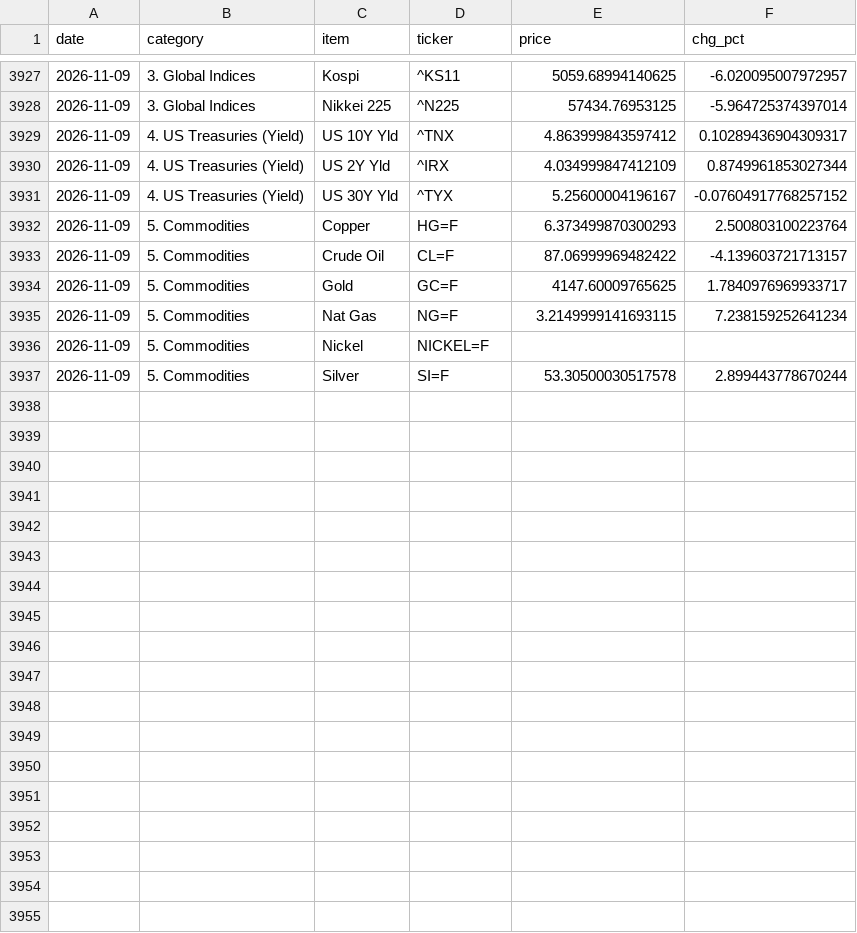
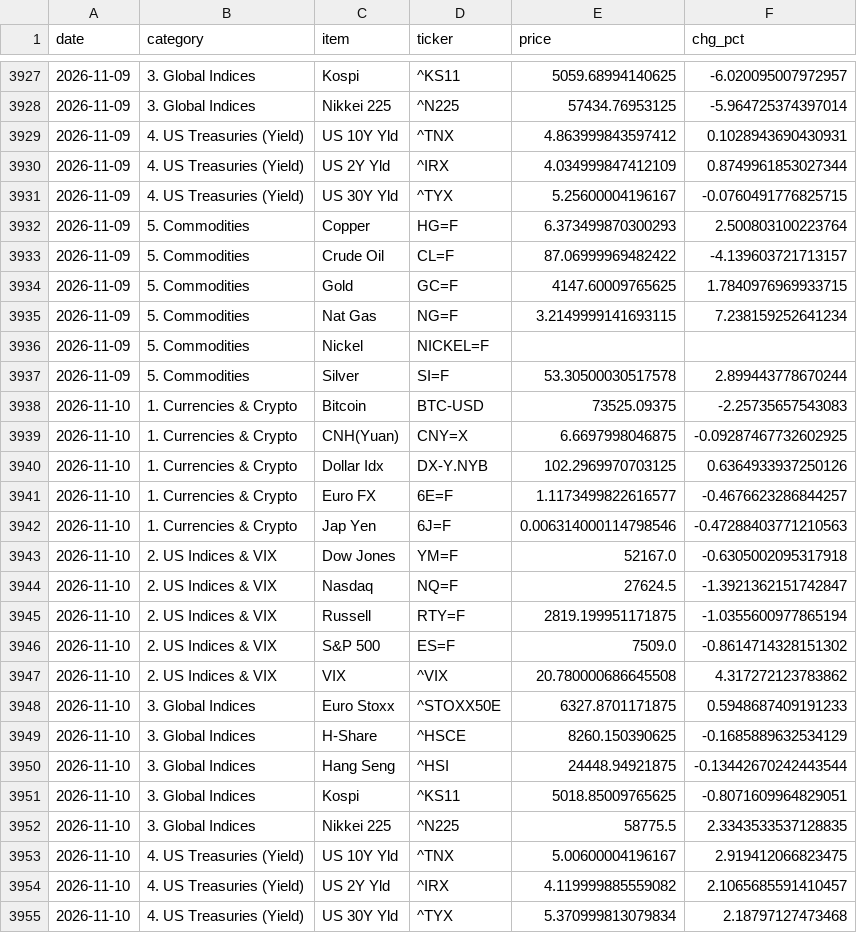
Before and after one commit to hyobot/niceweather, a CSV file: data/market_history.csv, drawn as a sheet; only a part is shown, gaps mark what is left out; the diff covers the shown part only.

Commit message:
Update market history

```diff
--- a/data/market_history.csv
+++ b/data/market_history.csv
@@ -3928,8 +3928,8 @@
 2026-11-09,3. Global Indices,Nikkei 225,^N225,57434.76953125,-5.964725374397014
-2026-11-09,4. US Treasuries (Yield),US 10Y Yld,^TNX,4.863999843597412,0.10289436904309317
+2026-11-09,4. US Treasuries (Yield),US 10Y Yld,^TNX,4.863999843597412,0.1028943690430931
 2026-11-09,4. US Treasuries (Yield),US 2Y Yld,^IRX,4.034999847412109,0.8749961853027344
-2026-11-09,4. US Treasuries (Yield),US 30Y Yld,^TYX,5.25600004196167,-0.07604917768257152
+2026-11-09,4. US Treasuries (Yield),US 30Y Yld,^TYX,5.25600004196167,-0.0760491776825715
 2026-11-09,5. Commodities,Copper,HG=F,6.373499870300293,2.500803100223764
 2026-11-09,5. Commodities,Crude Oil,CL=F,87.06999969482422,-4.139603721713157
-2026-11-09,5. Commodities,Gold,GC=F,4147.60009765625,1.7840976969933717
+2026-11-09,5. Commodities,Gold,GC=F,4147.60009765625,1.7840976969933715
 2026-11-09,5. Commodities,Nat Gas,NG=F,3.2149999141693115,7.238159252641234
@@ -3937 +3937,19 @@
 2026-11-09,5. Commodities,Silver,SI=F,53.30500030517578,2.899443778670244
+2026-11-10,1. Currencies & Crypto,Bitcoin,BTC-USD,73525.09375,-2.25735657543083
+2026-11-10,1. Currencies & Crypto,CNH(Yuan),CNY=X,6.6697998046875,-0.09287467732602925
+2026-11-10,1. Currencies & Crypto,Dollar Idx,DX-Y.NYB,102.2969970703125,0.6364933937250126
+2026-11-10,1. Currencies & Crypto,Euro FX,6E=F,1.1173499822616577,-0.4676623286844257
+2026-11-10,1. Currencies & Crypto,Jap Yen,6J=F,0.006314000114798546,-0.47288403771210563
+2026-11-10,2. US Indices & VIX,Dow Jones,YM=F,52167.0,-0.6305002095317918
+2026-11-10,2. US Indices & VIX,Nasdaq,NQ=F,27624.5,-1.3921362151742847
+2026-11-10,2. US Indices & VIX,Russell,RTY=F,2819.199951171875,-1.0355600977865194
+2026-11-10,2. US Indices & VIX,S&P 500,ES=F,7509.0,-0.8614714328151302
+2026-11-10,2. US Indices & VIX,VIX,^VIX,20.780000686645508,4.317272123783862
+2026-11-10,3. Global Indices,Euro Stoxx,^STOXX50E,6327.8701171875,0.5948687409191233
+2026-11-10,3. Global Indices,H-Share,^HSCE,8260.150390625,-0.1685889632534129
+2026-11-10,3. Global Indices,Hang Seng,^HSI,24448.94921875,-0.13442670242443544
+2026-11-10,3. Global Indices,Kospi,^KS11,5018.85009765625,-0.8071609964829051
+2026-11-10,3. Global Indices,Nikkei 225,^N225,58775.5,2.3343533537128835
+2026-11-10,4. US Treasuries (Yield),US 10Y Yld,^TNX,5.00600004196167,2.919412066823475
+2026-11-10,4. US Treasuries (Yield),US 2Y Yld,^IRX,4.119999885559082,2.1065685591410457
+2026-11-10,4. US Treasuries (Yield),US 30Y Yld,^TYX,5.370999813079834,2.18797127473468
```
Also changed, not shown: 6 added rows and 5 edited cells elsewhere in this file, data/dashboard_history.csv.
